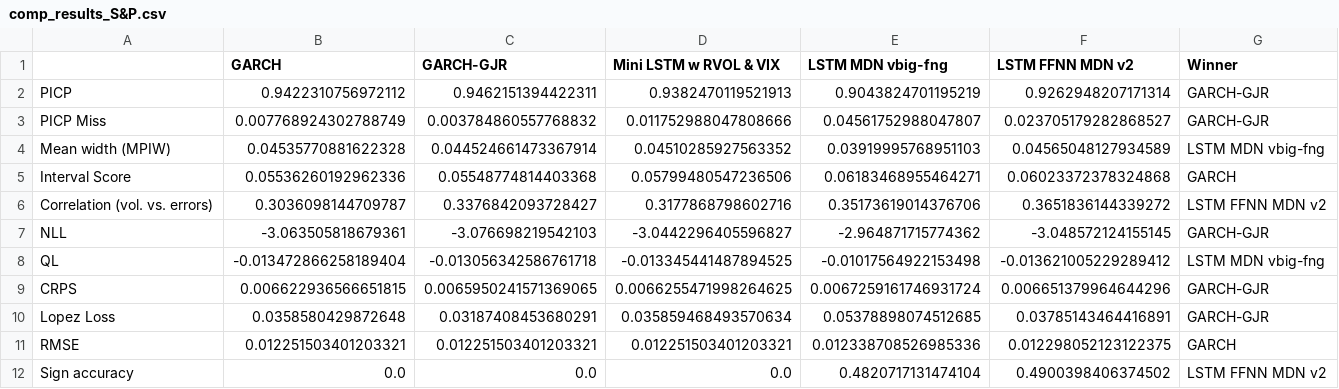
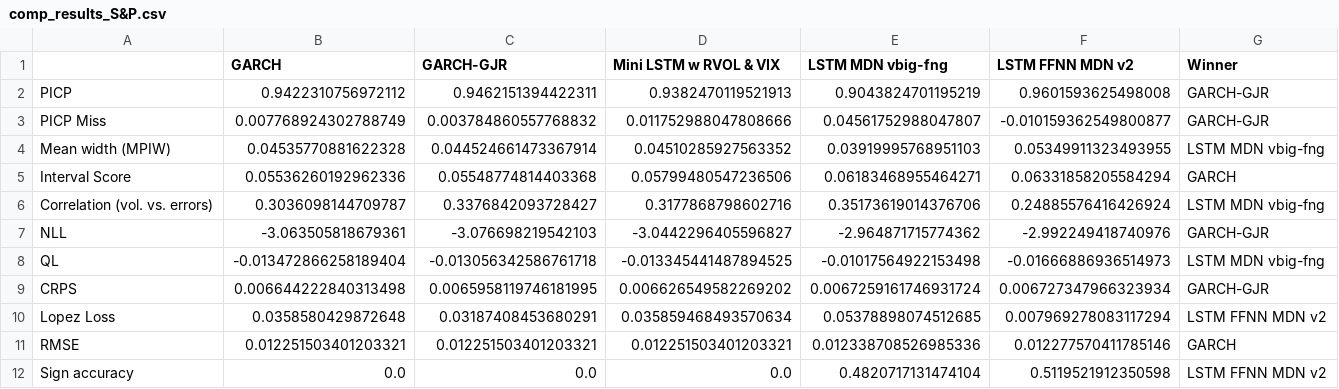
Before and after one commit to tjespe/master, a CSV file: Code/results/comp_results_S&P.csv, drawn as a sheet.

```diff
--- a/Code/results/comp_results_S&P.csv
+++ b/Code/results/comp_results_S&P.csv
@@ -1,12 +1,12 @@
 ,GARCH,GARCH-GJR,Mini LSTM w RVOL & VIX,LSTM MDN vbig-fng,LSTM FFNN MDN v2,Winner
-PICP,0.9422310756972112,0.9462151394422311,0.9382470119521913,0.9043824701195219,0.9262948207171314,GARCH-GJR
-PICP Miss,0.007768924302788749,0.003784860557768832,0.011752988047808666,0.04561752988047807,0.023705179282868527,GARCH-GJR
-Mean width (MPIW),0.04535770881622328,0.044524661473367914,0.04510285927563352,0.03919995768951103,0.04565048127934589,LSTM MDN vbig-fng
-Interval Score,0.05536260192962336,0.05548774814403368,0.05799480547236506,0.06183468955464271,0.06023372378324868,GARCH
-Correlation (vol. vs. errors),0.3036098144709787,0.3376842093728427,0.3177868798602716,0.35173619014376706,0.3651836144339272,LSTM FFNN MDN v2
-NLL,-3.063505818679361,-3.076698219542103,-3.0442296405596827,-2.964871715774362,-3.048572124155145,GARCH-GJR
-QL,-0.013472866258189404,-0.013056342586761718,-0.013345441487894525,-0.01017564922153498,-0.013621005229289412,LSTM MDN vbig-fng
-CRPS,0.006622936566651815,0.0065950241571369065,0.0066255471998264625,0.0067259161746931724,0.006651379964644296,GARCH-GJR
-Lopez Loss,0.0358580429872648,0.03187408453680291,0.035859468493570634,0.05378898074512685,0.03785143464416891,GARCH-GJR
-RMSE,0.012251503401203321,0.012251503401203321,0.012251503401203321,0.012338708526985336,0.012298052123122375,GARCH
-Sign accuracy,0.0,0.0,0.0,0.4820717131474104,0.4900398406374502,LSTM FFNN MDN v2
+PICP,0.9422310756972112,0.9462151394422311,0.9382470119521913,0.9043824701195219,0.9601593625498008,GARCH-GJR
+PICP Miss,0.007768924302788749,0.003784860557768832,0.011752988047808666,0.04561752988047807,-0.010159362549800877,GARCH-GJR
+Mean width (MPIW),0.04535770881622328,0.044524661473367914,0.04510285927563352,0.03919995768951103,0.05349911323493955,LSTM MDN vbig-fng
+Interval Score,0.05536260192962336,0.05548774814403368,0.05799480547236506,0.06183468955464271,0.06331858205584294,GARCH
+Correlation (vol. vs. errors),0.3036098144709787,0.3376842093728427,0.3177868798602716,0.35173619014376706,0.24885576416426924,LSTM MDN vbig-fng
+NLL,-3.063505818679361,-3.076698219542103,-3.0442296405596827,-2.964871715774362,-2.992249418740976,GARCH-GJR
+QL,-0.013472866258189404,-0.013056342586761718,-0.013345441487894525,-0.01017564922153498,-0.01666886936514973,LSTM MDN vbig-fng
+CRPS,0.006644222840313498,0.0065958119746181995,0.006626549582269202,0.0067259161746931724,0.006727347966323934,GARCH-GJR
+Lopez Loss,0.0358580429872648,0.03187408453680291,0.035859468493570634,0.05378898074512685,0.007969278083117294,LSTM FFNN MDN v2
+RMSE,0.012251503401203321,0.012251503401203321,0.012251503401203321,0.012338708526985336,0.012277570411785146,GARCH
+Sign accuracy,0.0,0.0,0.0,0.4820717131474104,0.5119521912350598,LSTM FFNN MDN v2
```
Also changed, not shown: Code/predictions/lstm_ffnn_mdn_mc_predictions_S&P_30_days_v2.csv, Code/results/comp_rankings_S&P.csv, 9 other files.
